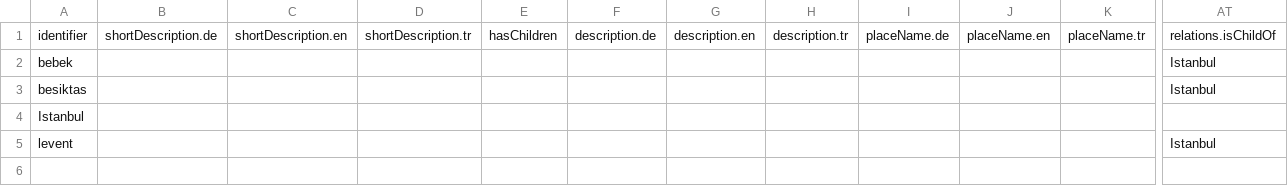
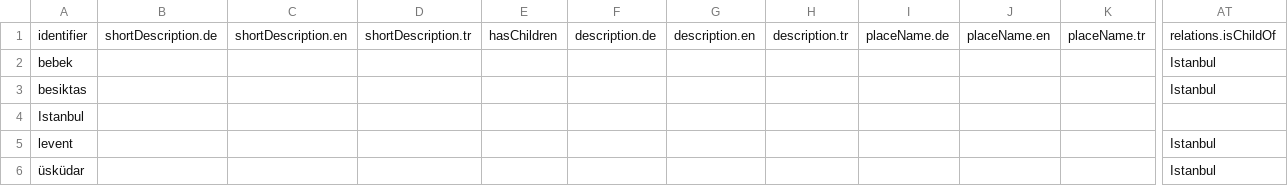
Before and after one commit to lsteinmann/python-field-api-testing, a CSV file: orte.csv, drawn as a sheet; only a part is shown, gaps mark what is left out; rows hold the shown columns only; the diff names each change by its address in the sheet, - before the commit and + after, or states it on an @@ line.

Commit message:
habe in orte.csv ein neuen standort erstellt

```diff
--- a/orte.csv
+++ b/orte.csv
+row 6: üsküdar |  |  |  |  |  |  |  |  |  |  | Istanbul
```
Also changed, not shown: 1 other file.
